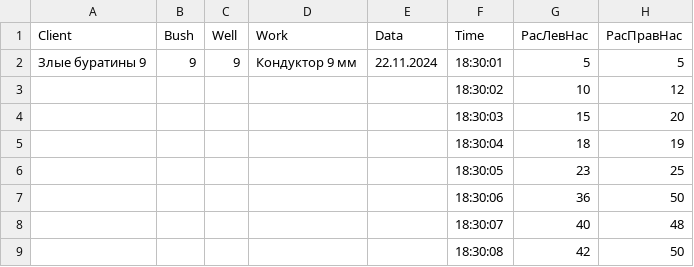
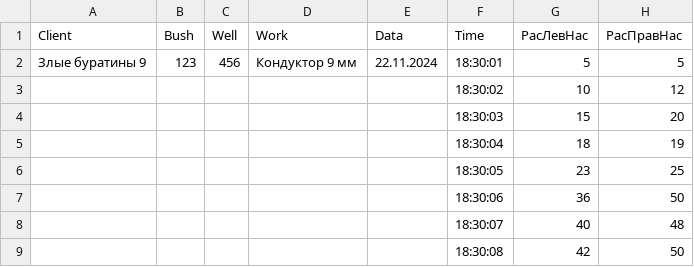
Before and after one commit to zubkov-igor/NewFaza, a CSV file: files/ql33.csv, drawn as a sheet; only a part is shown.

```diff
--- a/files/ql33.csv
+++ b/files/ql33.csv
@@ -1,3 +1,3 @@
 Client,Bush,Well,Work,Data,Time,РасЛевНас,РасПравНас
-Злые буратины 9,9,9,Кондуктор 9 мм,22.11.2024,18:30:01,5,5
+Злые буратины 9,123,456,Кондуктор 9 мм,22.11.2024,18:30:01,5,5
 ,,,,,18:30:02,10,12
```
Also changed, not shown: 2 other files.
